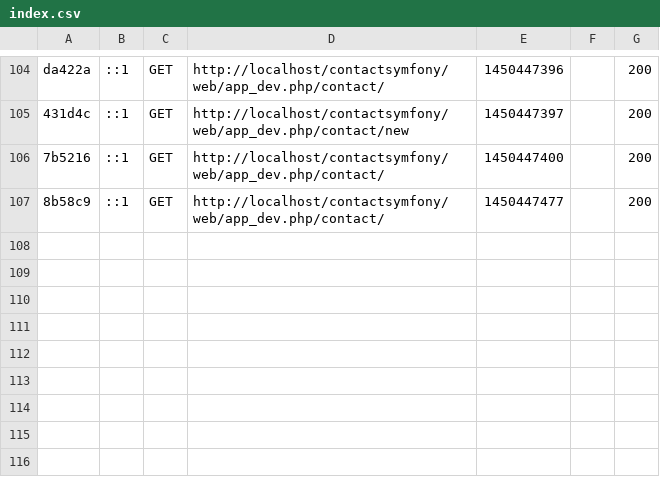
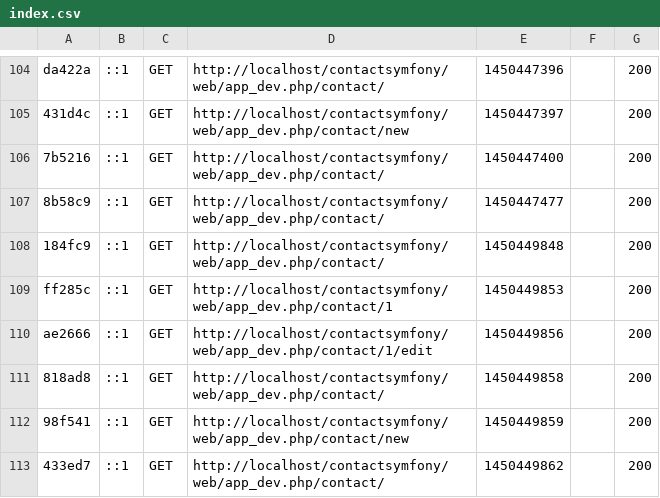
Before and after one commit to gambaj/ContactSymfony, a CSV file: var/cache/dev/profiler/index.csv, drawn as a sheet; only a part is shown, gaps mark what is left out.

```diff
--- a/var/cache/dev/profiler/index.csv
+++ b/var/cache/dev/profiler/index.csv
@@ -107 +107,7 @@ da422a,::1,GET,http://localhost/contactsymfony/web/app_dev.php/contact/,14504473
 8b58c9,::1,GET,http://localhost/contactsymfony/web/app_dev.php/contact/,1450447477,,200
+184fc9,::1,GET,http://localhost/contactsymfony/web/app_dev.php/contact/,1450449848,,200
+ff285c,::1,GET,http://localhost/contactsymfony/web/app_dev.php/contact/1,1450449853,,200
+ae2666,::1,GET,http://localhost/contactsymfony/web/app_dev.php/contact/1/edit,1450449856,,200
+818ad8,::1,GET,http://localhost/contactsymfony/web/app_dev.php/contact/,1450449858,,200
+98f541,::1,GET,http://localhost/contactsymfony/web/app_dev.php/contact/new,1450449859,,200
+433ed7,::1,GET,http://localhost/contactsymfony/web/app_dev.php/contact/,1450449862,,200
```
Also changed, not shown: 24 other files.
